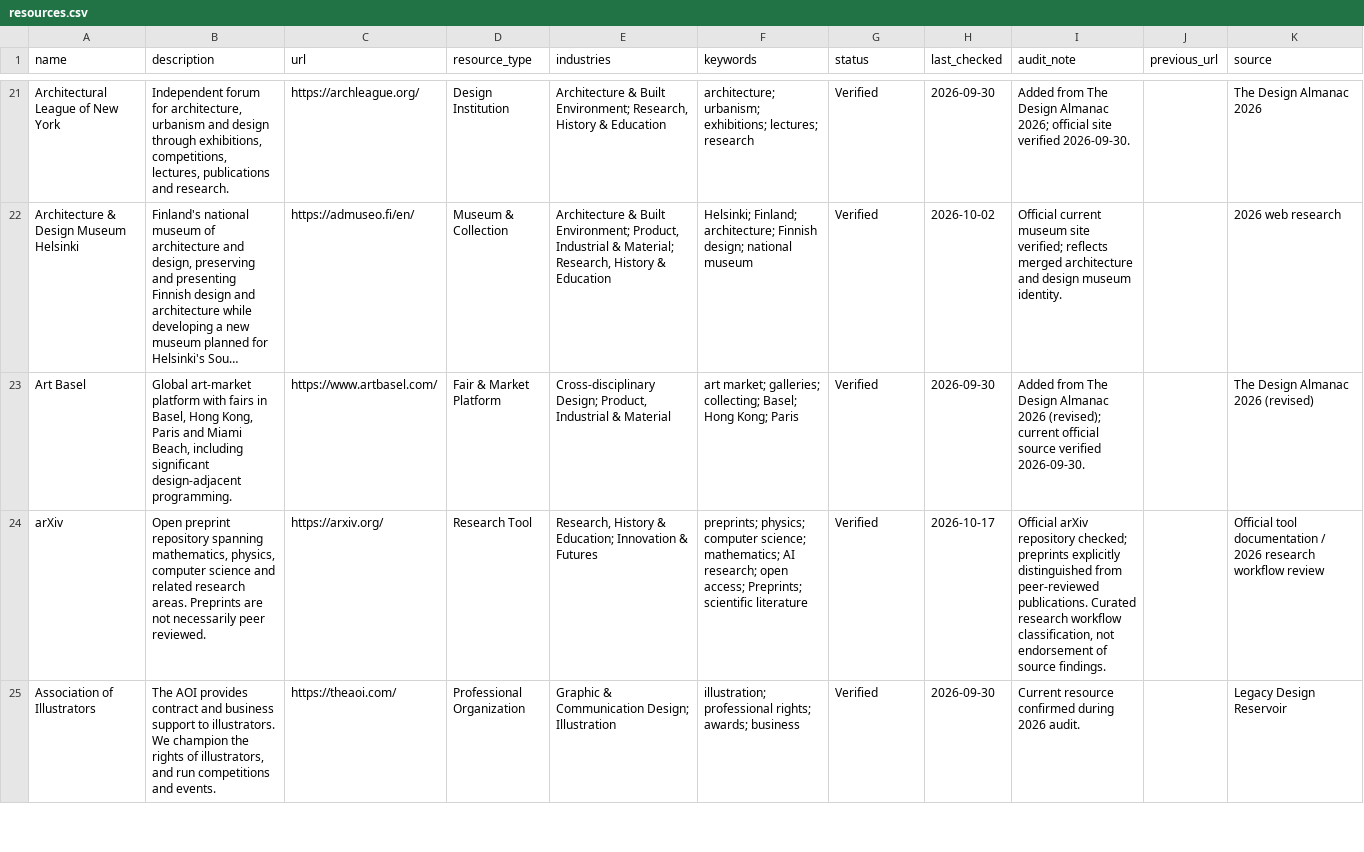
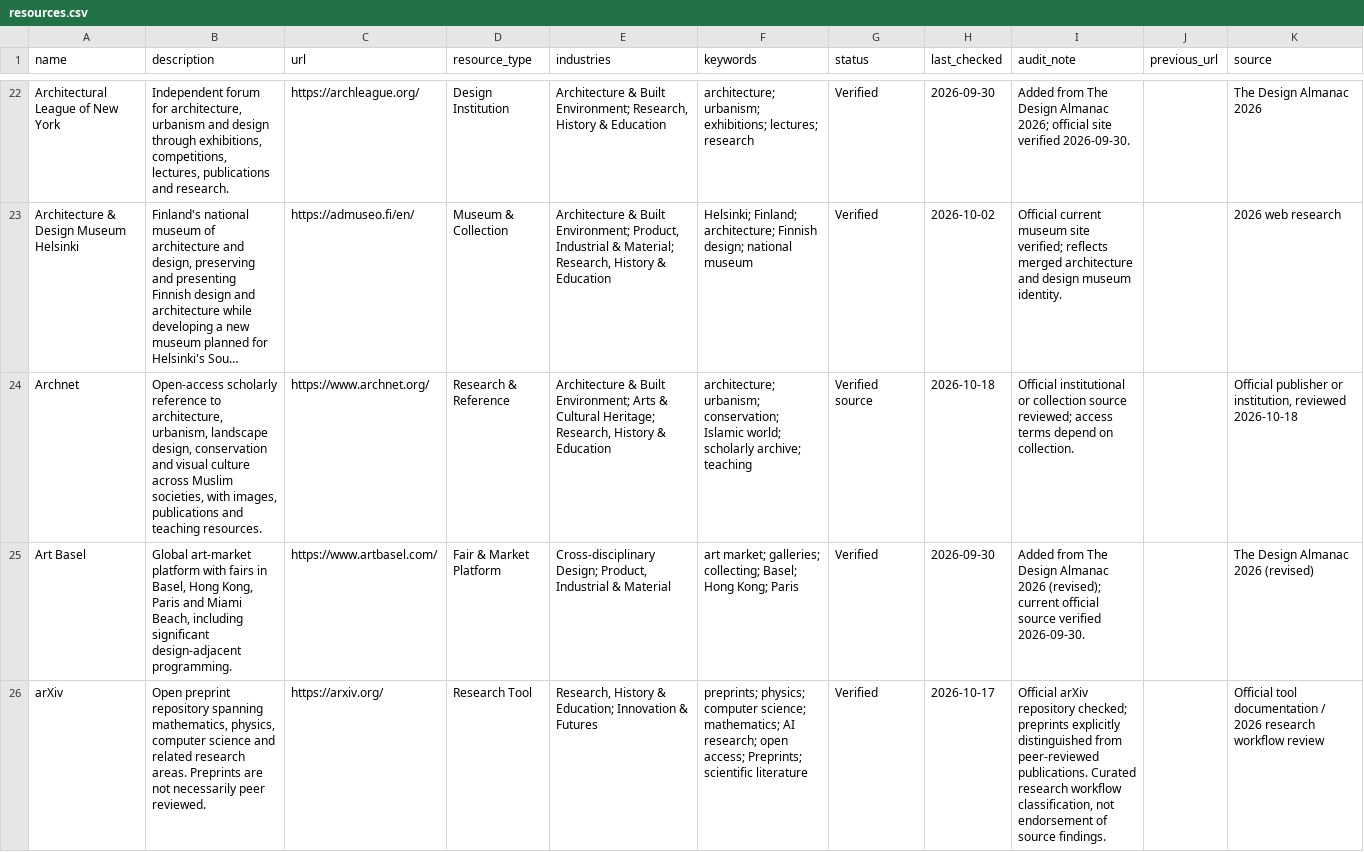
Before and after one commit to brandiejanow/design-reservoir, a CSV file: data/resources.csv, drawn as a sheet; only a part is shown, gaps mark what is left out; the shorter side is filled out with more unchanged rows; long unchanged cells end in …; the diff covers the shown part only; the diff names each change by its address in the sheet, - before the commit and + after, or states it on an @@ line.

Commit message:
Add global architecture and heritage research collections including Gulf and Asia

```diff
--- a/data/resources.csv
+++ b/data/resources.csv
+row 24: Archnet | Open-access scholarly reference to architecture, urbanism, landscape design, conservation and visual culture across Muslim societies, with images, publications and teaching resources. | https://www.archnet.org/ | Research & Reference | Architecture & Built Environment; Arts & Cultural Heritage; Research, History & Education | architecture; urbanism; conservation; Islamic world; scholarly archive; teaching | Verified source | 2026-10-18 | Official institutional or collection source reviewed; access terms depend on collection. |  | Official publisher or institution, reviewed 2026-10-18
```
Also changed, not shown: 4 added rows elsewhere in this file.
